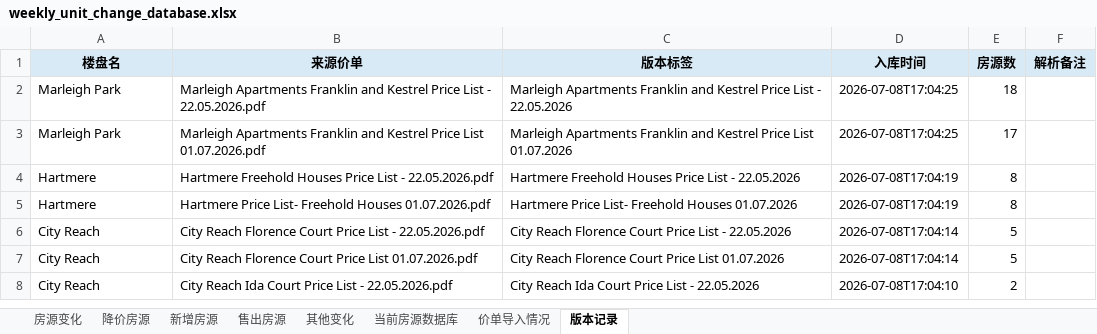
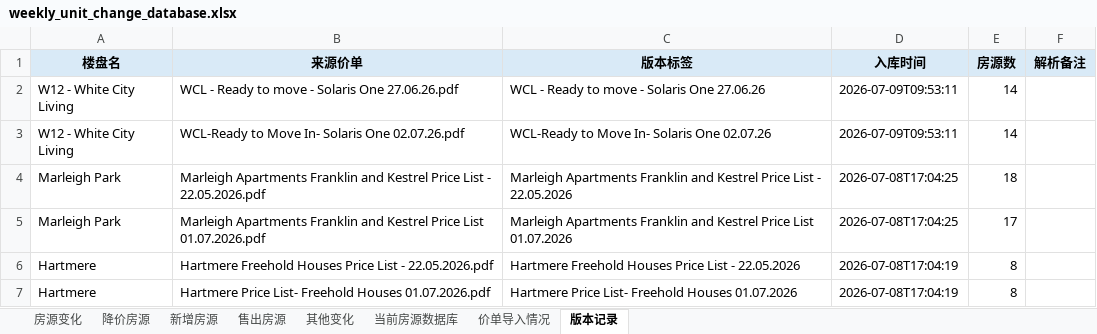
Before and after one commit to Zhaoting-botversion/UK-Inventory, an Excel workbook: outputs/weekly_unit_change_database.xlsx, sheet 版本记录, drawn as a sheet; only a part is shown; the shorter side is filled out with more unchanged rows; values as stored, in another font and other column widths than the file's, no borders; the diff names each change by its address in the sheet, - before the commit and + after, or states it on an @@ line.

Commit message:
Add White City Living Solaris One comparison

```diff
--- a/outputs/weekly_unit_change_database.xlsx (sheet 版本记录)
+++ b/outputs/weekly_unit_change_database.xlsx (sheet 版本记录)
+row 2: W12 - White City Living | WCL - Ready to move - Solaris One 27.06.26.pdf | WCL - Ready to move - Solaris One 27.06.26 | 2026-07-09T09:53:11 | 14
+row 3: W12 - White City Living | WCL-Ready to Move In- Solaris One 02.07.26.pdf | WCL-Ready to Move In- Solaris One 02.07.26 | 2026-07-09T09:53:11 | 14
```
Also changed, not shown: sheet 当前房源数据库, sheet 降价房源, sheet 房源变化, 5 other files.
